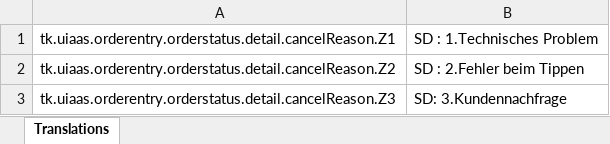
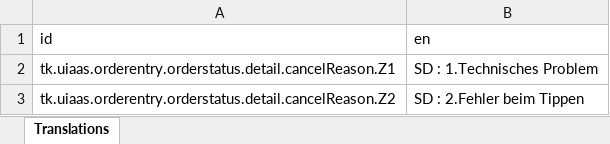
Before and after one commit to cfire4/sample-lang-files, an Excel workbook: excel/de.xlsx, sheet Translations, drawn as a sheet; only a part is shown; the shorter side is filled out with more unchanged rows; values as stored, in another font and other column widths than the file's, no borders; the diff names each change by its address in the sheet, - before the commit and + after, or states it on an @@ line.

```diff
--- a/excel/de.xlsx (sheet Translations)
+++ b/excel/de.xlsx (sheet Translations)
+row 1: id | en
```
Also changed, not shown: excel/da.xlsx, excel/fr.xlsx, 7 other files.
